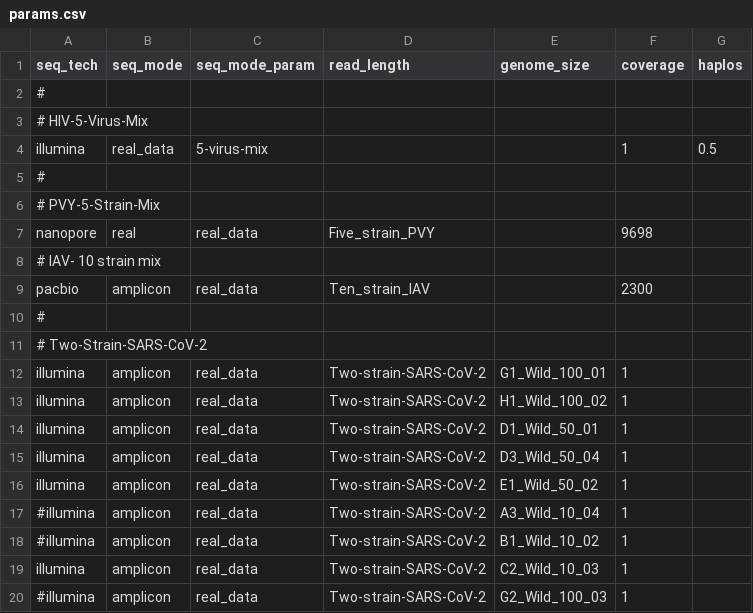
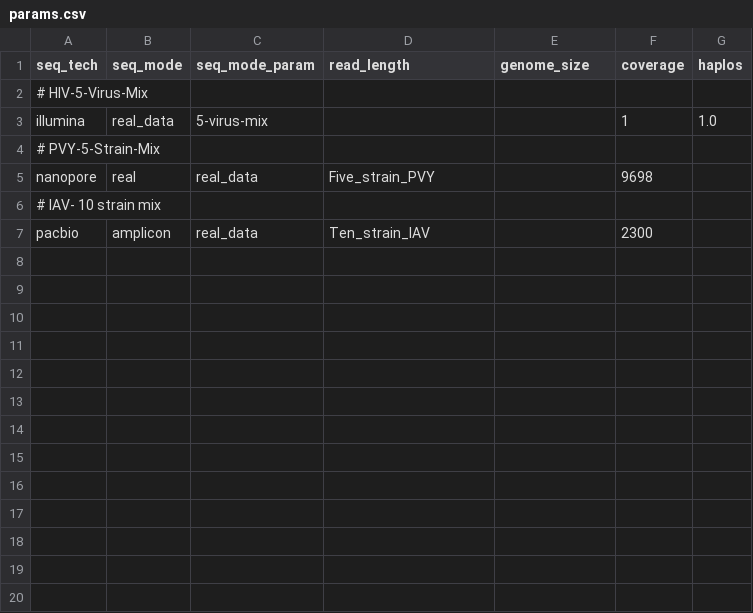
Before and after one commit to cbg-ethz/V-pipe, a CSV file: resources/auxiliary_workflows/benchmark/resources/local_haplotype_setup/config_realdata/params.csv, drawn as a sheet.

Commit message:
[realdata] don't use SARS-CoV-2-Two-Strain-Mix -- since we don't have the full ground truth

```diff
--- a/resources/auxiliary_workflows/benchmark/resources/local_haplotype_setup/config_realdata/params.csv
+++ b/resources/auxiliary_workflows/benchmark/resources/local_haplotype_setup/config_realdata/params.csv
@@ -1,6 +1,4 @@
 seq_tech,seq_mode,seq_mode_param,read_length,genome_size,coverage,haplos
-#
 # HIV-5-Virus-Mix
-illumina,real_data,5-virus-mix,,,1,0.5
-#
+illumina,real_data,5-virus-mix,,,1,1.0
 # PVY-5-Strain-Mix
@@ -9,12 +7 @@ nanopore,real,real_data,Five_strain_PVY,,9698,
 pacbio,amplicon,real_data,Ten_strain_IAV,,2300,
-#
-# Two-Strain-SARS-CoV-2
-illumina,amplicon,real_data,Two-strain-SARS-CoV-2,G1_Wild_100_01,1,
-illumina,amplicon,real_data,Two-strain-SARS-CoV-2,H1_Wild_100_02,1,
-illumina,amplicon,real_data,Two-strain-SARS-CoV-2,D1_Wild_50_01,1,
-illumina,amplicon,real_data,Two-strain-SARS-CoV-2,D3_Wild_50_04,1,
-illumina,amplicon,real_data,Two-strain-SARS-CoV-2,E1_Wild_50_02,1,
-#illumina,amplicon,real_data,Two-strain-SARS-CoV-2,A3_Wild_10_04,1,
-#illumina,amplicon,real_data,Two-strain-SARS-CoV-2,B1_Wild_10_02,1,
-illumina,amplicon,real_data,Two-strain-SARS-CoV-2,C2_Wild_10_03,1,
-#illumina,amplicon,real_data,Two-strain-SARS-CoV-2,G2_Wild_100_03,1,
```
